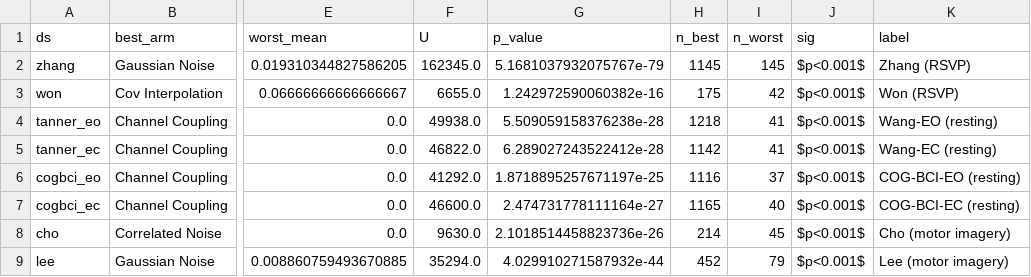
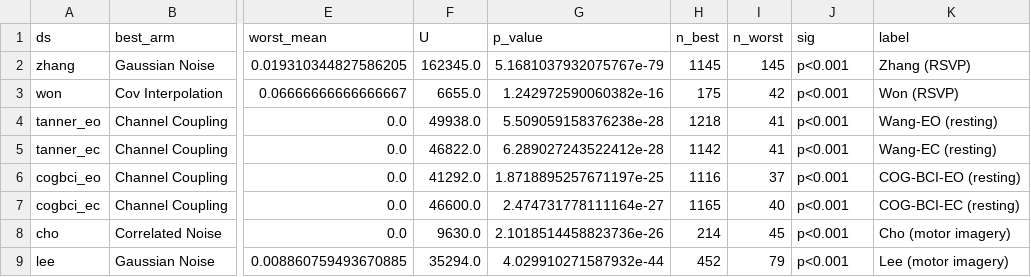
Before and after one commit to ptapal/red_team_mc, a CSV file: results/wilcoxon_results.csv, drawn as a sheet; only a part is shown, gaps mark what is left out; the diff names each change by its address in the sheet, - before the commit and + after, or states it on an @@ line.

```diff
--- a/results/wilcoxon_results.csv
+++ b/results/wilcoxon_results.csv
-J2:J9 (sig): $p<0.001$
+J2:J9 (sig): p<0.001
```
Also changed, not shown: 38 other files.
